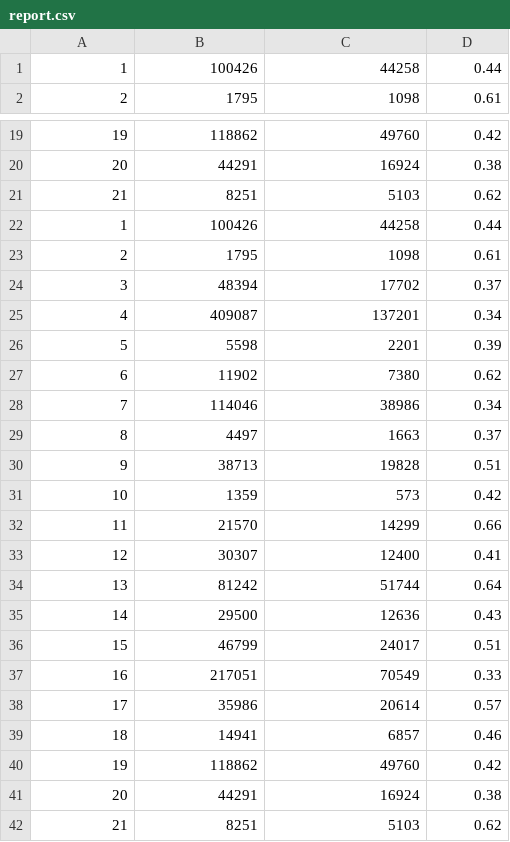
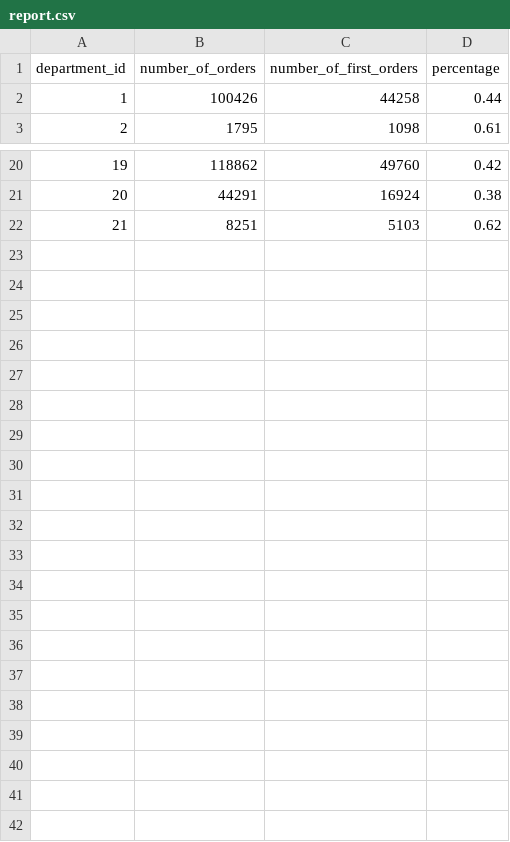
Before and after one commit to trendsci/insight_coding_challange, a CSV file: output/report.csv, drawn as a sheet; only a part is shown, gaps mark what is left out.

Commit message:
re-ran script with correct output filename

```diff
--- a/output/report.csv
+++ b/output/report.csv
@@ -1 +1,2 @@
+department_id,number_of_orders,number_of_first_orders,percentage
 1,100426,44258,0.44
@@ -21,22 +22 @@
 21,8251,5103,0.62
-1,100426,44258,0.44
-2,1795,1098,0.61
-3,48394,17702,0.37
-4,409087,137201,0.34
-5,5598,2201,0.39
-6,11902,7380,0.62
-7,114046,38986,0.34
-8,4497,1663,0.37
-9,38713,19828,0.51
-10,1359,573,0.42
-11,21570,14299,0.66
-12,30307,12400,0.41
-13,81242,51744,0.64
-14,29500,12636,0.43
-15,46799,24017,0.51
-16,217051,70549,0.33
-17,35986,20614,0.57
-18,14941,6857,0.46
-19,118862,49760,0.42
-20,44291,16924,0.38
-21,8251,5103,0.62
```
